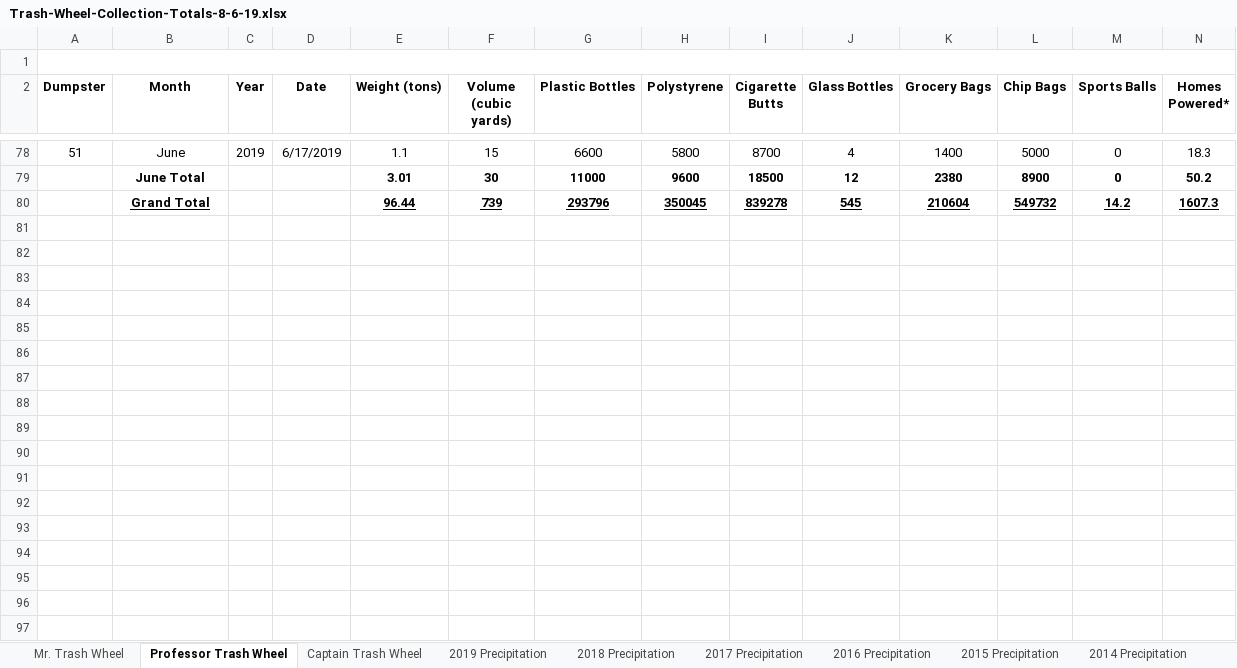
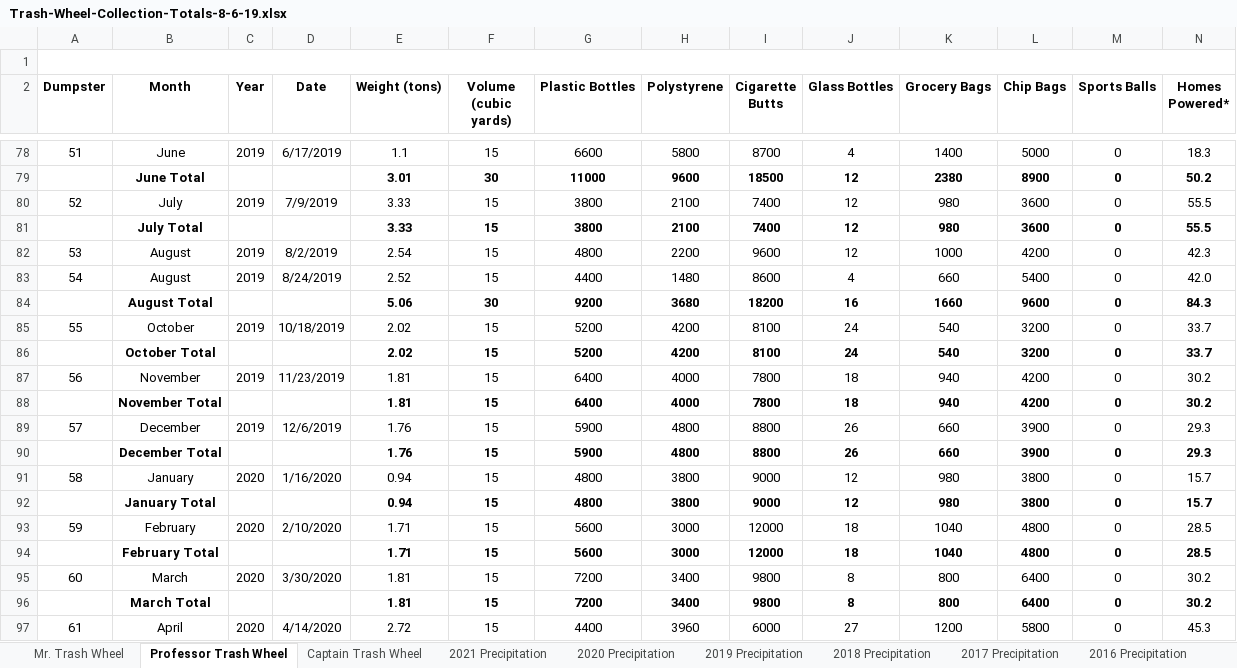
Before and after one commit to fchen41/p8105_hw2_fc2691, an Excel workbook: data/Trash-Wheel-Collection-Totals-8-6-19.xlsx, sheet Professor Trash Wheel, drawn as a sheet; only a part is shown, gaps mark what is left out; values as stored, in another font and other column widths than the file's, no borders; charts and pictures not drawn; removed rows and columns are numbered as before the commit, all else as after; the diff covers the shown part only; the diff names each change by its address in the sheet, - before the commit and + after, or states it on an @@ line.

```diff
--- a/data/Trash-Wheel-Collection-Totals-8-6-19.xlsx (sheet Professor Trash Wheel)
+++ b/data/Trash-Wheel-Collection-Totals-8-6-19.xlsx (sheet Professor Trash Wheel)
+sheet tab: 2021 Precipitation
+sheet tab: 2020 Precipitation
-row 80:  | Grand Total |  |  | 96.44 | 739 | 293796 | 350045 | 839278 | 545 | 210604 | 549732 | 14.2 | 1607.3
+row 80: 52 | July | 2019 | 7/9/2019 | 3.33 | 15 | 3800 | 2100 | 7400 | 12 | 980 | 3600 | 0 | 55.5
+row 81:  | July Total |  |  | 3.33 | 15 | 3800 | 2100 | 7400 | 12 | 980 | 3600 | 0 | 55.5
+row 82: 53 | August | 2019 | 8/2/2019 | 2.54 | 15 | 4800 | 2200 | 9600 | 12 | 1000 | 4200 | 0 | 42.3
+row 83: 54 | August | 2019 | 8/24/2019 | 2.52 | 15 | 4400 | 1480 | 8600 | 4 | 660 | 5400 | 0 | 42.0
+row 84:  | August Total |  |  | 5.06 | 30 | 9200 | 3680 | 18200 | 16 | 1660 | 9600 | 0 | 84.3
+row 85: 55 | October | 2019 | 10/18/2019 | 2.02 | 15 | 5200 | 4200 | 8100 | 24 | 540 | 3200 | 0 | 33.7
+row 86:  | October Total |  |  | 2.02 | 15 | 5200 | 4200 | 8100 | 24 | 540 | 3200 | 0 | 33.7
+row 87: 56 | November | 2019 | 11/23/2019 | 1.81 | 15 | 6400 | 4000 | 7800 | 18 | 940 | 4200 | 0 | 30.2
+row 88:  | November Total |  |  | 1.81 | 15 | 6400 | 4000 | 7800 | 18 | 940 | 4200 | 0 | 30.2
+row 89: 57 | December | 2019 | 12/6/2019 | 1.76 | 15 | 5900 | 4800 | 8800 | 26 | 660 | 3900 | 0 | 29.3
+row 90:  | December Total |  |  | 1.76 | 15 | 5900 | 4800 | 8800 | 26 | 660 | 3900 | 0 | 29.3
+row 91: 58 | January | 2020 | 1/16/2020 | 0.94 | 15 | 4800 | 3800 | 9000 | 12 | 980 | 3800 | 0 | 15.7
+row 92:  | January Total |  |  | 0.94 | 15 | 4800 | 3800 | 9000 | 12 | 980 | 3800 | 0 | 15.7
+row 93: 59 | February | 2020 | 2/10/2020 | 1.71 | 15 | 5600 | 3000 | 12000 | 18 | 1040 | 4800 | 0 | 28.5
+row 94:  | February Total |  |  | 1.71 | 15 | 5600 | 3000 | 12000 | 18 | 1040 | 4800 | 0 | 28.5
+row 95: 60 | March | 2020 | 3/30/2020 | 1.81 | 15 | 7200 | 3400 | 9800 | 8 | 800 | 6400 | 0 | 30.2
+row 96:  | March Total |  |  | 1.81 | 15 | 7200 | 3400 | 9800 | 8 | 800 | 6400 | 0 | 30.2
+row 97: 61 | April | 2020 | 4/14/2020 | 2.72 | 15 | 4400 | 3960 | 6000 | 27 | 1200 | 5800 | 0 | 45.3
```
Also changed, not shown: 20 added rows and cell formats elsewhere in this sheet, sheet Mr. Trash Wheel, sheet Captain Trash Wheel, sheet 2019 Precipitation, charts or pictures, 4 other files.
